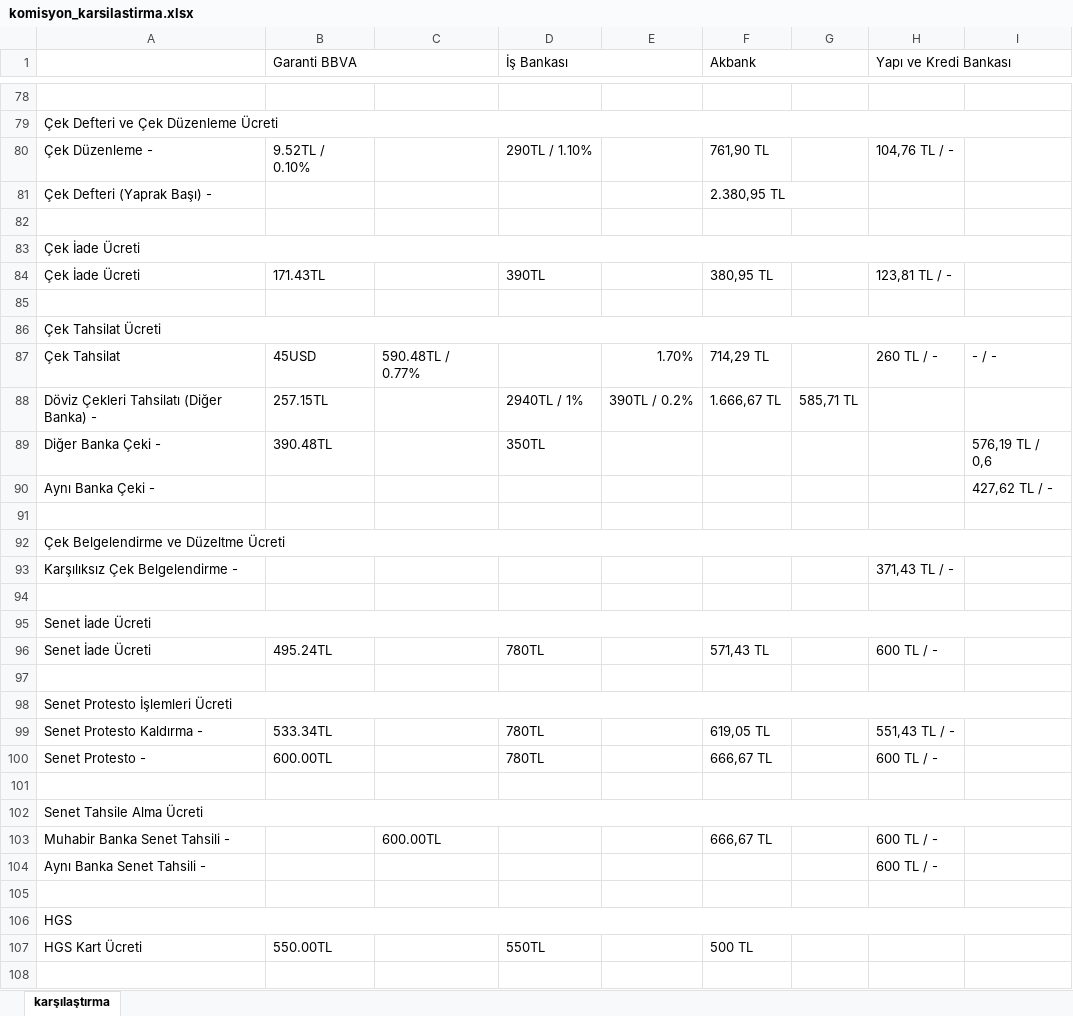
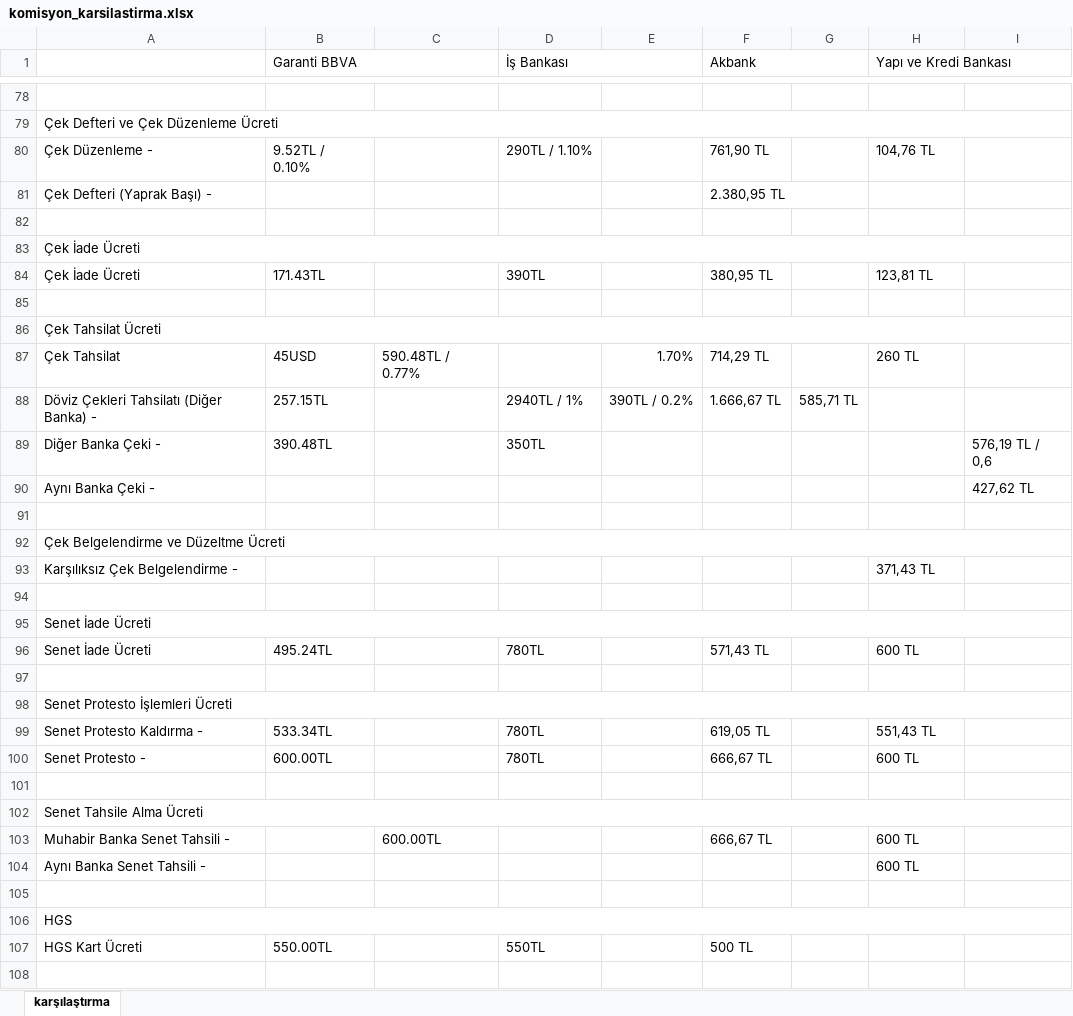
Before and after one commit to ozgeyamc/banka_komisyon_karsilastirma, an Excel workbook: komisyon_karsilastirma.xlsx, sheet karşılaştırma, drawn as a sheet; only a part is shown, gaps mark what is left out; values as stored, in another font and other column widths than the file's, no cell formats; the diff covers the shown part only; the diff names each change by its address in the sheet, - before the commit and + after, or states it on an @@ line.

```diff
--- a/komisyon_karsilastirma.xlsx (sheet karşılaştırma)
+++ b/komisyon_karsilastirma.xlsx (sheet karşılaştırma)
-H80 (Yapı ve Kredi Bankası): 104,76 TL / -
+H80 (Yapı ve Kredi Bankası): 104,76 TL
-H84 (Yapı ve Kredi Bankası): 123,81 TL / -
+H84 (Yapı ve Kredi Bankası): 123,81 TL
-H87 (Yapı ve Kredi Bankası): 260 TL / -
+H87 (Yapı ve Kredi Bankası): 260 TL
-I87: - / -
+I87: (empty)
-I90: 427,62 TL / -
+I90: 427,62 TL
-H93 (Yapı ve Kredi Bankası): 371,43 TL / -
+H93 (Yapı ve Kredi Bankası): 371,43 TL
-H96 (Yapı ve Kredi Bankası): 600 TL / -
+H96 (Yapı ve Kredi Bankası): 600 TL
-H99 (Yapı ve Kredi Bankası): 551,43 TL / -
+H99 (Yapı ve Kredi Bankası): 551,43 TL
-H100 (Yapı ve Kredi Bankası): 600 TL / -
+H100 (Yapı ve Kredi Bankası): 600 TL
-H103:H104 (Yapı ve Kredi Bankası): 600 TL / -
+H103:H104 (Yapı ve Kredi Bankası): 600 TL
```
Also changed, not shown: 19 edited cells elsewhere in this sheet, cell formats.
